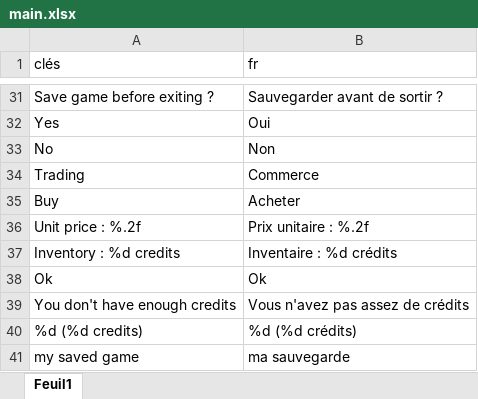
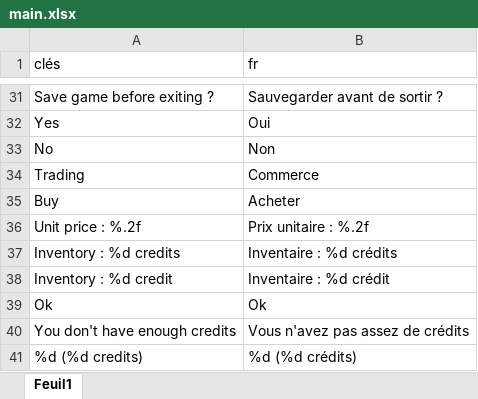
Before and after one commit to HenriMichelonEsimed/maquette1-iso, an Excel workbook: assets/i18n/main.xlsx, sheet Feuil1, drawn as a sheet; only a part is shown, gaps mark what is left out; the shorter side is filled out with more unchanged rows; values as stored, in another font and other column widths than the file's, no borders; the diff names each change by its address in the sheet, - before the commit and + after, or states it on an @@ line.

```diff
--- a/assets/i18n/main.xlsx (sheet Feuil1)
+++ b/assets/i18n/main.xlsx (sheet Feuil1)
+row 38: Inventory : %d credit | Inventaire : %d crédit
```
Also changed, not shown: 9 other files.
